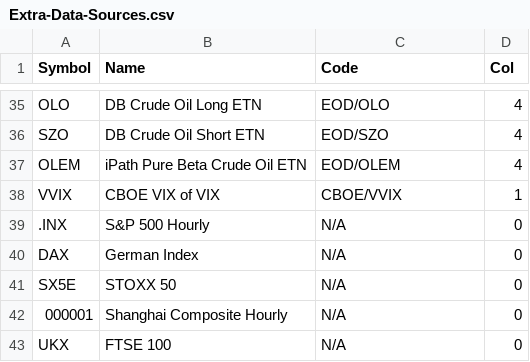
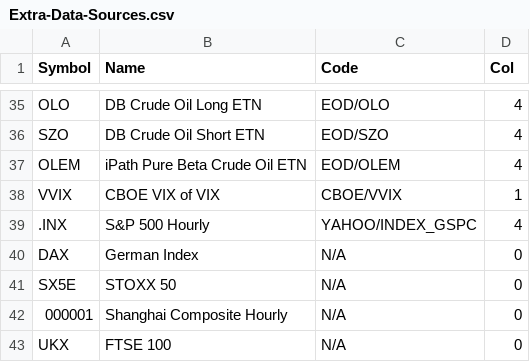
Before and after one commit to AugurWorks/Engine, a CSV file: web-app/data/Extra-Data-Sources.csv, drawn as a sheet; only a part is shown, gaps mark what is left out.

Commit message:
Add daily data retrieval integration test

```diff
--- a/web-app/data/Extra-Data-Sources.csv
+++ b/web-app/data/Extra-Data-Sources.csv
@@ -38,3 +38,3 @@ OLEM,iPath Pure Beta Crude Oil ETN,EOD/OLEM,4
 VVIX,CBOE VIX of VIX,CBOE/VVIX,1
-.INX,S&P 500 Hourly,N/A,0
+.INX,S&P 500 Hourly,YAHOO/INDEX_GSPC,4
 DAX,German Index,N/A,0
```
Also changed, not shown: 1 other file.
